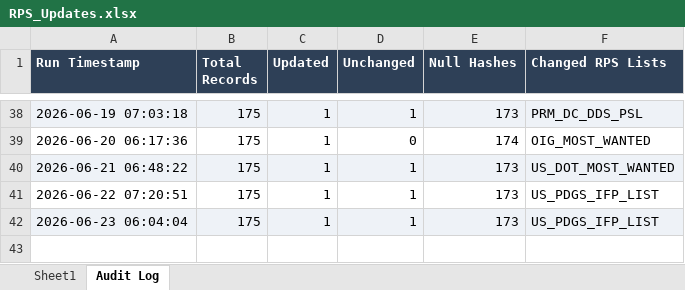
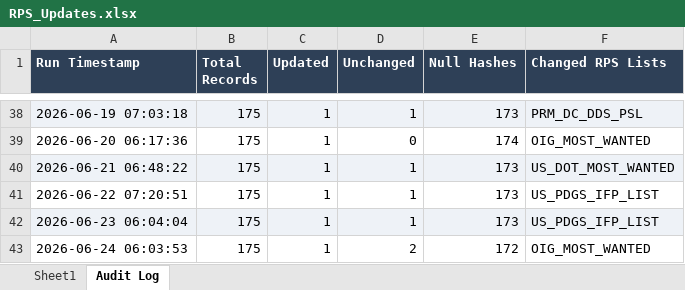
Before and after one commit to rahulraveendrannair-bot/Update-Checking-Automation, an Excel workbook: RPS_Updates.xlsx, sheet Audit Log, drawn as a sheet; only a part is shown, gaps mark what is left out; values as stored, in another font and other column widths than the file's, no borders; the diff names each change by its address in the sheet, - before the commit and + after, or states it on an @@ line.

```diff
--- a/RPS_Updates.xlsx (sheet Audit Log)
+++ b/RPS_Updates.xlsx (sheet Audit Log)
+row 43: 2026-06-24 06:03:53 | 175 | 1 | 2 | 172 | OIG_MOST_WANTED
```
Also changed, not shown: sheet Sheet1, 2 other files.
